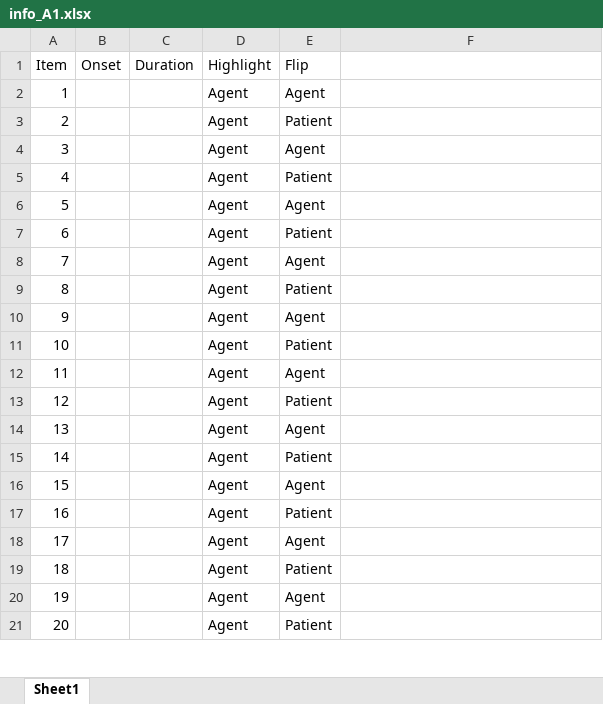
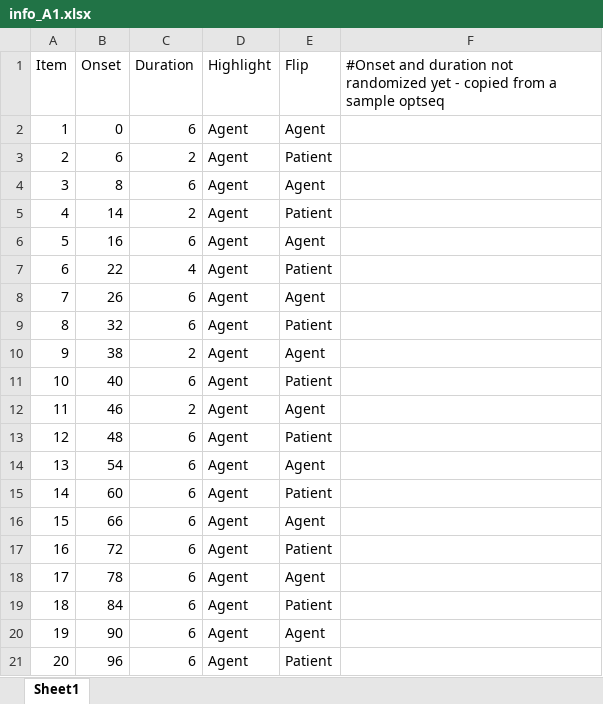
Before and after one commit to mekline/AgentPatientStimuli, an Excel workbook: RealLangStims/OrdersAP/info_A1.xlsx, sheet Sheet1, drawn as a sheet; only a part is shown; values as stored, in another font and other column widths than the file's, no borders; the diff covers the shown part only; the diff names each change by its address in the sheet, - before the commit and + after, or states it on an @@ line.

Commit message:
Deleted old SameDiffSents materials and data, continued converting SameDiffSents to AgentPatientStimuli

```diff
--- a/RealLangStims/OrdersAP/info_A1.xlsx (sheet Sheet1)
+++ b/RealLangStims/OrdersAP/info_A1.xlsx (sheet Sheet1)
-F1: (empty)
+F1: #Onset and duration not randomized yet - copied from a sample optseq
-B2 (Onset): (empty)
+B2 (Onset): 0
-C2 (Duration): (empty)
+C2 (Duration): 6
-B3 (Onset): (empty)
+B3 (Onset): 6
-C3 (Duration): (empty)
+C3 (Duration): 2
-B4 (Onset): (empty)
+B4 (Onset): 8
-C4 (Duration): (empty)
+C4 (Duration): 6
-B5 (Onset): (empty)
+B5 (Onset): 14
-C5 (Duration): (empty)
+C5 (Duration): 2
-B6 (Onset): (empty)
+B6 (Onset): 16
-C6 (Duration): (empty)
+C6 (Duration): 6
-B7 (Onset): (empty)
+B7 (Onset): 22
-C7 (Duration): (empty)
+C7 (Duration): 4
-B8 (Onset): (empty)
+B8 (Onset): 26
-C8:C9 (Duration): (empty)
+C8:C9 (Duration): 6
-B9 (Onset): (empty)
+B9 (Onset): 32
-B10 (Onset): (empty)
+B10 (Onset): 38
-C10 (Duration): (empty)
+C10 (Duration): 2
-B11 (Onset): (empty)
+B11 (Onset): 40
-C11 (Duration): (empty)
+C11 (Duration): 6
-B12 (Onset): (empty)
+B12 (Onset): 46
-C12 (Duration): (empty)
+C12 (Duration): 2
-B13 (Onset): (empty)
+B13 (Onset): 48
-C13:C21 (Duration): (empty)
+C13:C21 (Duration): 6
-B14 (Onset): (empty)
+B14 (Onset): 54
-B15 (Onset): (empty)
+B15 (Onset): 60
-B16 (Onset): (empty)
+B16 (Onset): 66
-B17 (Onset): (empty)
+B17 (Onset): 72
-B18 (Onset): (empty)
+B18 (Onset): 78
-B19 (Onset): (empty)
+B19 (Onset): 84
-B20 (Onset): (empty)
+B20 (Onset): 90
-B21 (Onset): (empty)
+B21 (Onset): 96
```
Also changed, not shown: 96 edited cells elsewhere in this sheet, 30 other files.
